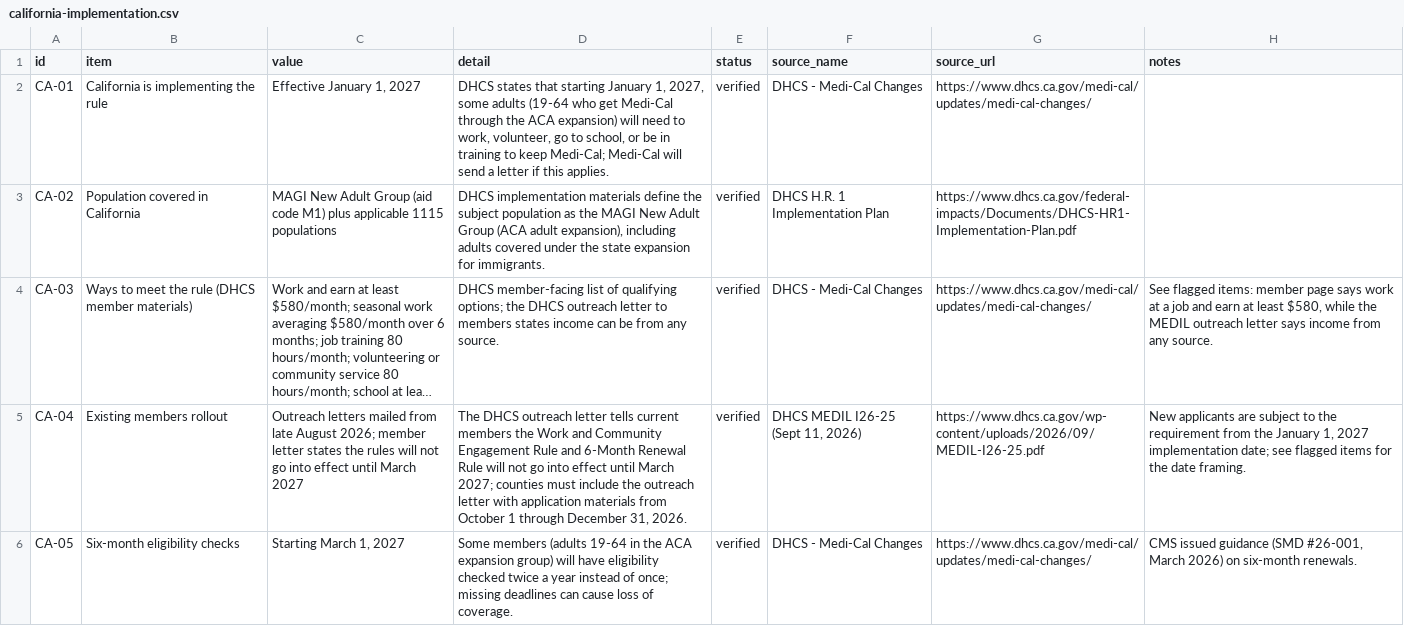
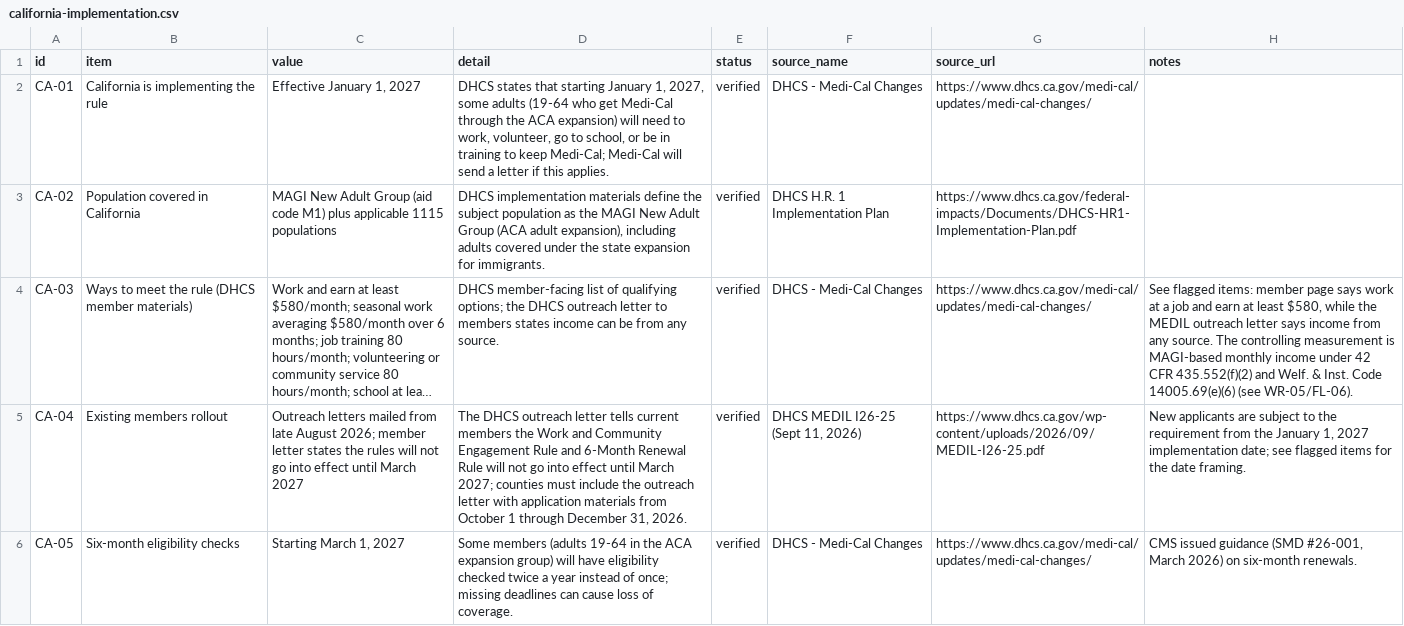
Before and after one commit to buffedlizard55-lab/MaltaProj9, a CSV file: data/california-implementation.csv, drawn as a sheet; only a part is shown; long unchanged cells end in …; the diff covers the shown part only; the diff names each change by its address in the sheet, - before the commit and + after, or states it on an @@ line.

```diff
--- a/data/california-implementation.csv
+++ b/data/california-implementation.csv
-H4 (notes): …any source.
+H4 (notes): …any source. The controlling measurement is MAGI-based monthly income under 42 CFR 435.552(f)(2) and Welf. & Inst. Code 14005.69(e)(6) (see WR-05/FL-06).
```
Also changed, not shown: 2 added rows and 2 edited cells elsewhere in this file, data/covered-california.csv, data/flagged-items.csv, 10 other files.
